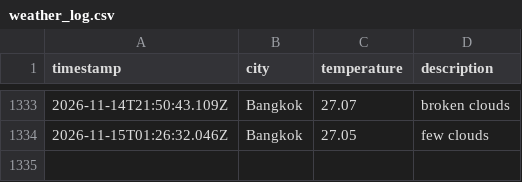
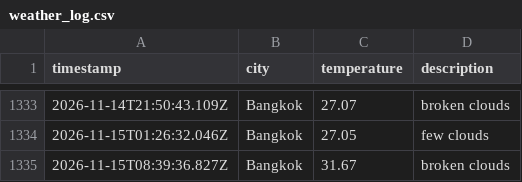
Before and after one commit to Doordiver/weather-api, a CSV file: data/weather_log.csv, drawn as a sheet; only a part is shown, gaps mark what is left out.

```diff
--- a/data/weather_log.csv
+++ b/data/weather_log.csv
@@ -1334 +1334,2 @@ timestamp,city,temperature,description
 2026-11-15T01:26:32.046Z,Bangkok,27.05,few clouds
+2026-11-15T08:39:36.827Z,Bangkok,31.67,broken clouds
```
Also changed, not shown: 1 other file.
